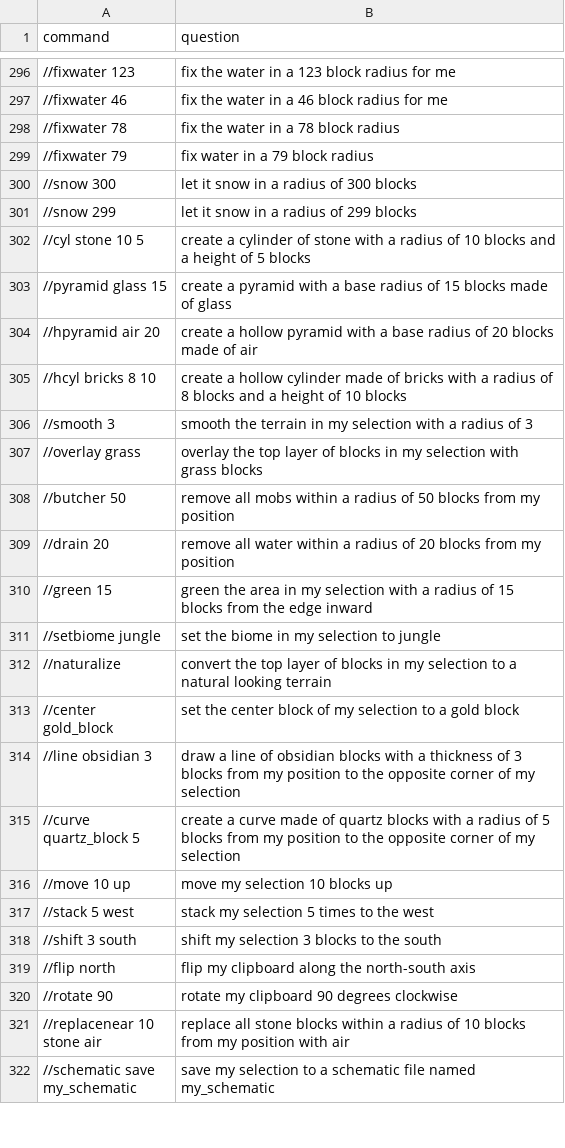
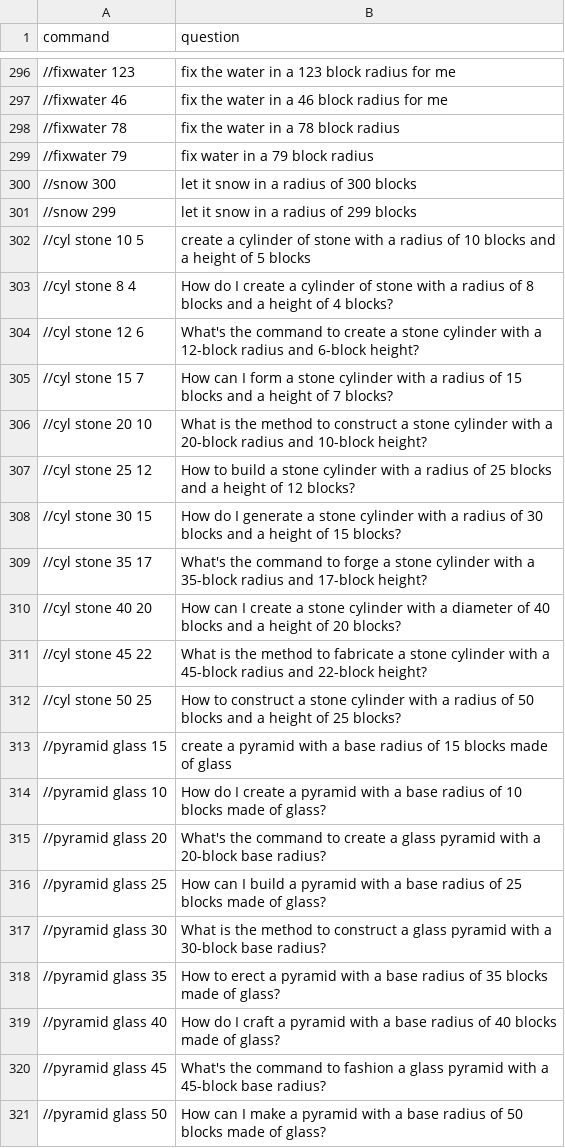
Before and after one commit to TheMeinerLP/FaweCommandGeneration, a CSV file: datasets/train.csv, drawn as a sheet; only a part is shown, gaps mark what is left out; the shorter side is filled out with more unchanged rows; the diff covers the shown part only.

Commit message:
Add more training data

```diff
--- a/datasets/train.csv
+++ b/datasets/train.csv
@@ -302,2 +302,20 @@ command,question
 //cyl stone 10 5,"create a cylinder of stone with a radius of 10 blocks and a height of 5 blocks"
+//cyl stone 8 4,"How do I create a cylinder of stone with a radius of 8 blocks and a height of 4 blocks?"
+//cyl stone 12 6,"What's the command to create a stone cylinder with a 12-block radius and 6-block height?"
+//cyl stone 15 7,"How can I form a stone cylinder with a radius of 15 blocks and a height of 7 blocks?"
+//cyl stone 20 10,"What is the method to construct a stone cylinder with a 20-block radius and 10-block height?"
+//cyl stone 25 12,"How to build a stone cylinder with a radius of 25 blocks and a height of 12 blocks?"
+//cyl stone 30 15,"How do I generate a stone cylinder with a radius of 30 blocks and a height of 15 blocks?"
+//cyl stone 35 17,"What's the command to forge a stone cylinder with a 35-block radius and 17-block height?"
+//cyl stone 40 20,"How can I create a stone cylinder with a diameter of 40 blocks and a height of 20 blocks?"
+//cyl stone 45 22,"What is the method to fabricate a stone cylinder with a 45-block radius and 22-block height?"
+//cyl stone 50 25,"How to construct a stone cylinder with a radius of 50 blocks and a height of 25 blocks?"
 //pyramid glass 15,"create a pyramid with a base radius of 15 blocks made of glass"
+//pyramid glass 10,"How do I create a pyramid with a base radius of 10 blocks made of glass?"
+//pyramid glass 20,"What's the command to create a glass pyramid with a 20-block base radius?"
+//pyramid glass 25,"How can I build a pyramid with a base radius of 25 blocks made of glass?"
+//pyramid glass 30,"What is the method to construct a glass pyramid with a 30-block base radius?"
+//pyramid glass 35,"How to erect a pyramid with a base radius of 35 blocks made of glass?"
+//pyramid glass 40,"How do I craft a pyramid with a base radius of 40 blocks made of glass?"
+//pyramid glass 45,"What's the command to fashion a glass pyramid with a 45-block base radius?"
+//pyramid glass 50,"How can I make a pyramid with a base radius of 50 blocks made of glass?"
```
Also changed, not shown: 22 added rows elsewhere in this file.
